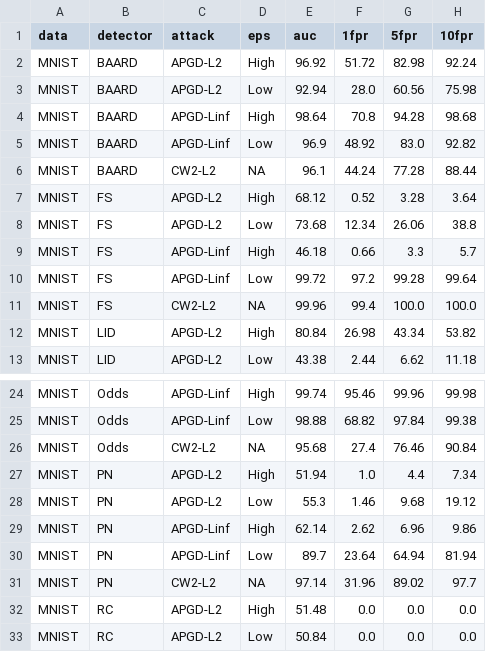
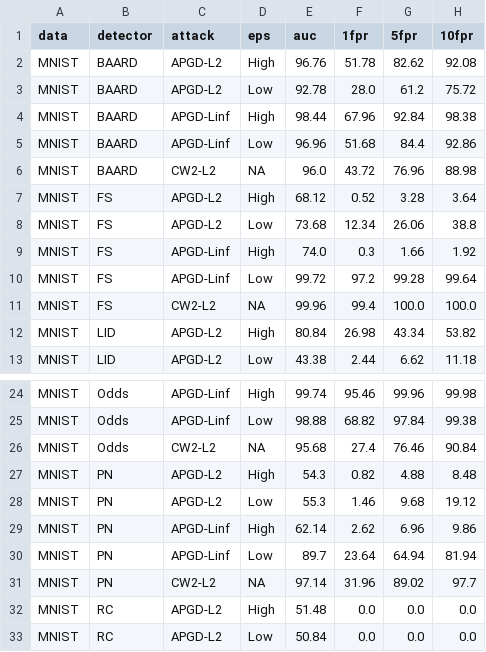
Before and after one commit to changx03/baard, a CSV file: plots/graybox_MNIST_mean.csv, drawn as a sheet; only a part is shown, gaps mark what is left out.

```diff
--- a/plots/graybox_MNIST_mean.csv
+++ b/plots/graybox_MNIST_mean.csv
@@ -1,10 +1,10 @@
 data,detector,attack,eps,auc,1fpr,5fpr,10fpr
-MNIST,BAARD,APGD-L2,High,96.92,51.72,82.98,92.24
-MNIST,BAARD,APGD-L2,Low,92.94,28.0,60.56,75.98
-MNIST,BAARD,APGD-Linf,High,98.64,70.8,94.28,98.68
-MNIST,BAARD,APGD-Linf,Low,96.9,48.92,83.0,92.82
-MNIST,BAARD,CW2-L2,NA,96.1,44.24,77.28,88.44
+MNIST,BAARD,APGD-L2,High,96.76,51.78,82.62,92.08
+MNIST,BAARD,APGD-L2,Low,92.78,28.0,61.2,75.72
+MNIST,BAARD,APGD-Linf,High,98.44,67.96,92.84,98.38
+MNIST,BAARD,APGD-Linf,Low,96.96,51.68,84.4,92.86
+MNIST,BAARD,CW2-L2,NA,96.0,43.72,76.96,88.98
 MNIST,FS,APGD-L2,High,68.12,0.52,3.28,3.64
 MNIST,FS,APGD-L2,Low,73.68,12.34,26.06,38.8
-MNIST,FS,APGD-Linf,High,46.18,0.66,3.3,5.7
+MNIST,FS,APGD-Linf,High,74.0,0.3,1.66,1.92
 MNIST,FS,APGD-Linf,Low,99.72,97.2,99.28,99.64
@@ -26,3 +26,3 @@ MNIST,Odds,APGD-Linf,Low,98.88,68.82,97.84,99.38
 MNIST,Odds,CW2-L2,NA,95.68,27.4,76.46,90.84
-MNIST,PN,APGD-L2,High,51.94,1.0,4.4,7.34
+MNIST,PN,APGD-L2,High,54.3,0.82,4.88,8.48
 MNIST,PN,APGD-L2,Low,55.3,1.46,9.68,19.12
```
Also changed, not shown: plots/graybox_CIFAR10_mean.csv, plots/graybox_CIFAR10_std.csv, 6 other files.
